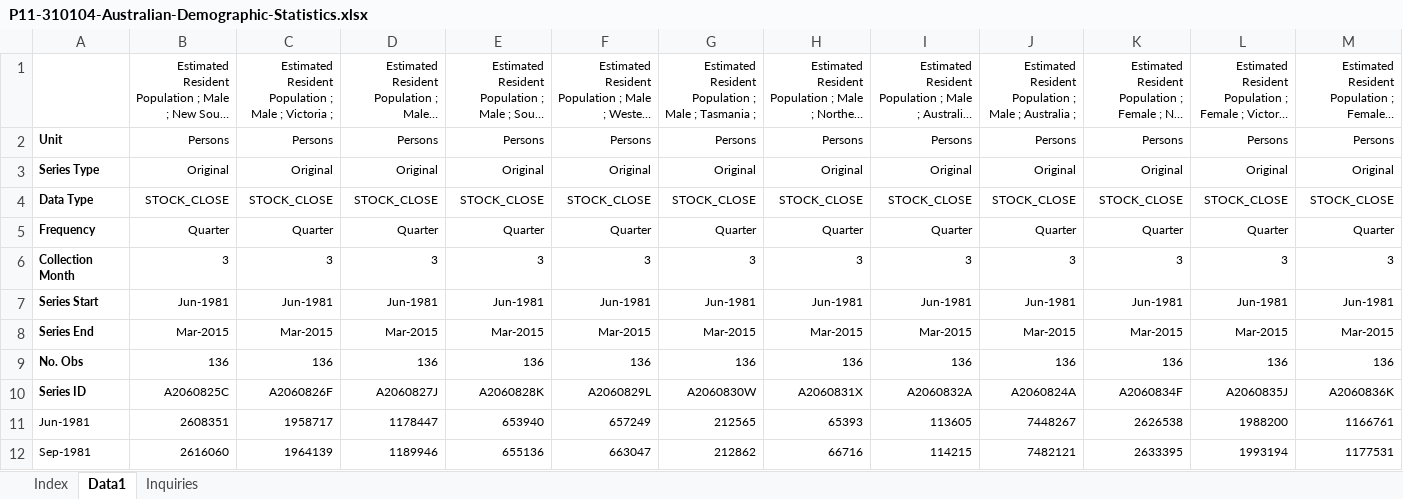
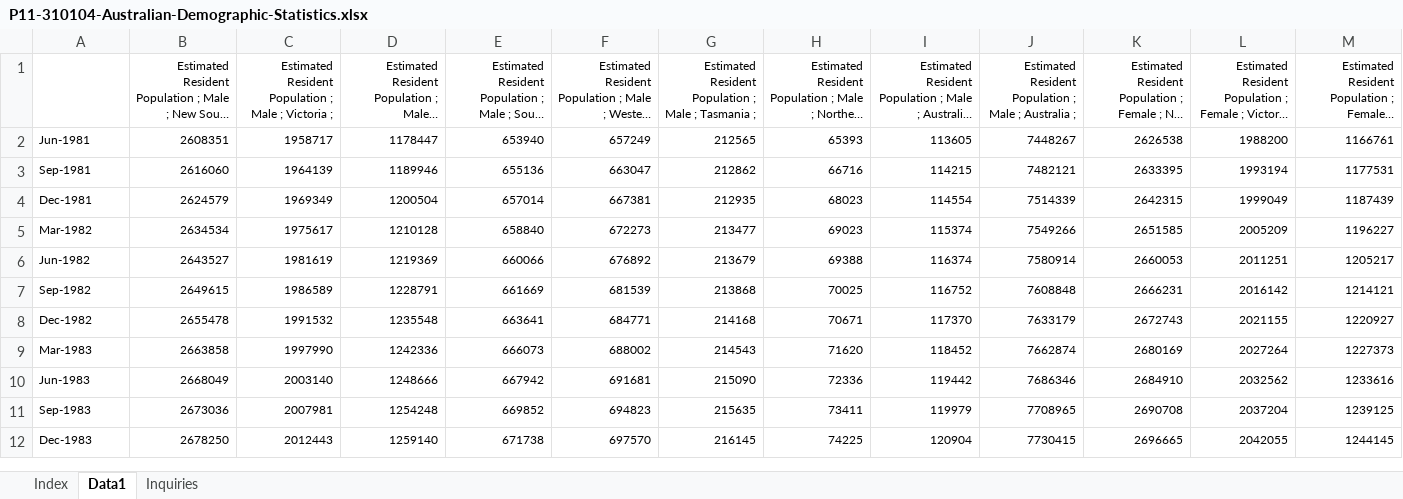
Before and after one commit to samileyang/Tableau-Learning-Notes, an Excel workbook: tableau/advanced/P11-310104-Australian-Demographic-Statistics.xlsx, sheet Data1, drawn as a sheet; only a part is shown; the shorter side is filled out with more unchanged rows; long unchanged cells end in …; values as stored, in another font and other column widths than the file's, no borders; rows hold the shown columns only; the diff names each change by its address in the sheet, - before the commit and + after, or states it on an @@ line.

```diff
--- a/tableau/advanced/P11-310104-Australian-Demographic-Statistics.xlsx (sheet Data1)
+++ b/tableau/advanced/P11-310104-Australian-Demographic-Statistics.xlsx (sheet Data1)
-row 2: Unit | Persons | Persons | Persons | Persons | Persons | Persons | Persons | Persons | Persons | Persons | Persons | Persons
-row 3: Series Type | Original | Original | Original | Original | Original | Original | Original | Original | Original | Original | Original | Original
-row 4: Data Type | STOCK_CLOSE | STOCK_CLOSE | STOCK_CLOSE | STOCK_CLOSE | STOCK_CLOSE | STOCK_CLOSE | STOCK_CLOSE | STOCK_CLOSE | STOCK_CLOSE | STOCK_CLOSE | STOCK_CLOSE | STOCK_CLOSE
-row 5: Frequency | Quarter | Quarter | Quarter | Quarter | Quarter | Quarter | Quarter | Quarter | Quarter | Quarter | Quarter | Quarter
-row 6: Collection Month | 3 | 3 | 3 | 3 | 3 | 3 | 3 | 3 | 3 | 3 | 3 | 3
-row 7: Series Start | Jun-1981 | Jun-1981 | Jun-1981 | Jun-1981 | Jun-1981 | Jun-1981 | Jun-1981 | Jun-1981 | Jun-1981 | Jun-1981 | Jun-1981 | Jun-1981
-row 8: Series End | Mar-2015 | Mar-2015 | Mar-2015 | Mar-2015 | Mar-2015 | Mar-2015 | Mar-2015 | Mar-2015 | Mar-2015 | Mar-2015 | Mar-2015 | Mar-2015
-row 9: No. Obs | 136 | 136 | 136 | 136 | 136 | 136 | 136 | 136 | 136 | 136 | 136 | 136
-row 10: Series ID | A2060825C | A2060826F | A2060827J | A2060828K | A2060829L | A2060830W | A2060831X | A2060832A | A2060824A | A2060834F | A2060835J | A2060836K
```
Also changed, not shown: charts or pictures, 7 other files.
